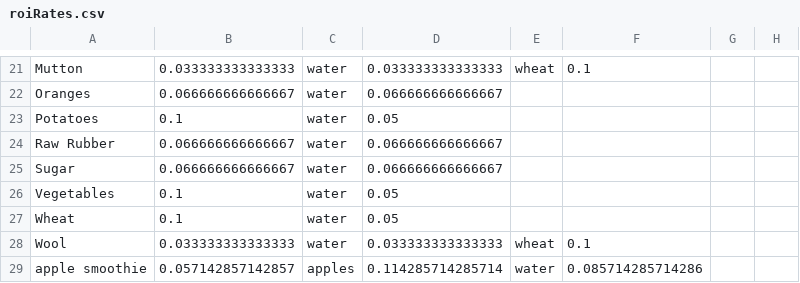
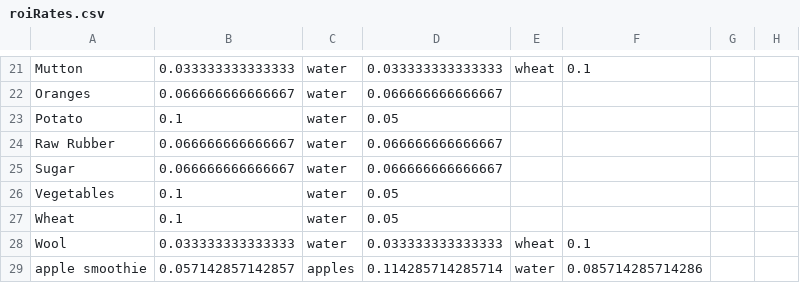
Before and after one commit to joseph-walker/rise-of-industry-calc, a CSV file: data/roiRates.csv, drawn as a sheet; only a part is shown, gaps mark what is left out.

Commit message:
Fixed some erroneous data.

```diff
--- a/data/roiRates.csv
+++ b/data/roiRates.csv
@@ -22,3 +22,3 @@ Mutton,0.033333333333333,water,0.033333333333333,wheat,0.1,,
 Oranges,0.066666666666667,water,0.066666666666667,,,,
-Potatoes,0.1,water,0.05,,,,
+Potato,0.1,water,0.05,,,,
 Raw Rubber,0.066666666666667,water,0.066666666666667,,,,
```
Also changed, not shown: 1 other file.
